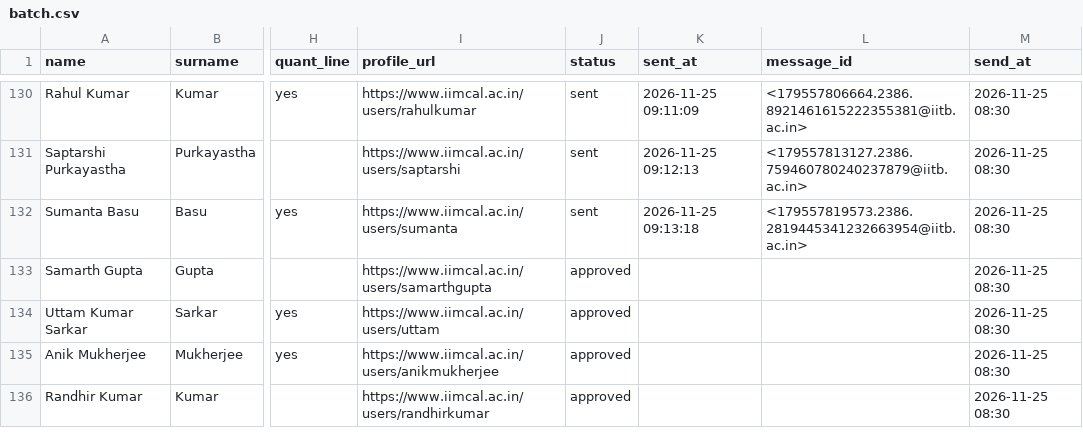
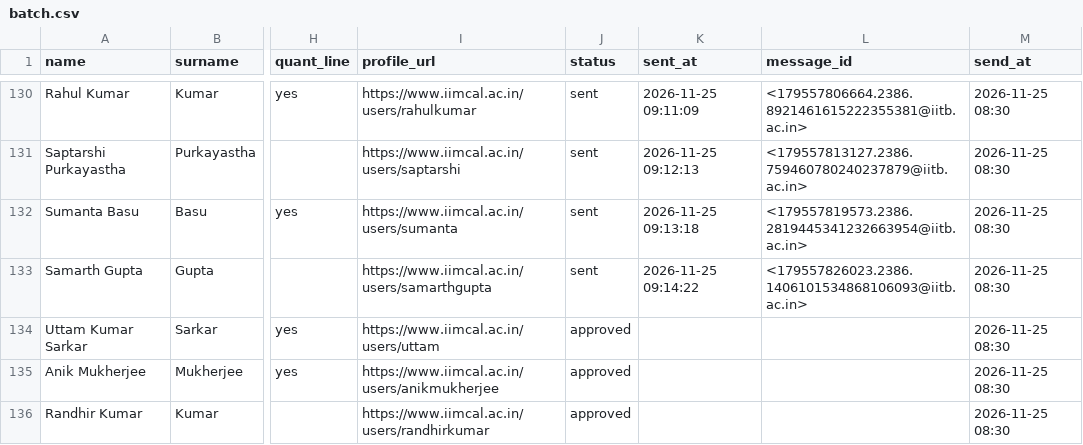
Before and after one commit to arnavjain16/iims-mailer, a CSV file: data/batch.csv, drawn as a sheet; only a part is shown, gaps mark what is left out; the diff names each change by its address in the sheet, - before the commit and + after, or states it on an @@ line.

```diff
--- a/data/batch.csv
+++ b/data/batch.csv
-J133 (status): approved
+J133 (status): sent
-K133 (sent_at): (empty)
+K133 (sent_at): 2026-11-25 09:14:22
-L133 (message_id): (empty)
+L133 (message_id): <179557826023.2386.1406101534868106093@iitb.ac.in>
```
Also changed, not shown: 1 other file.
